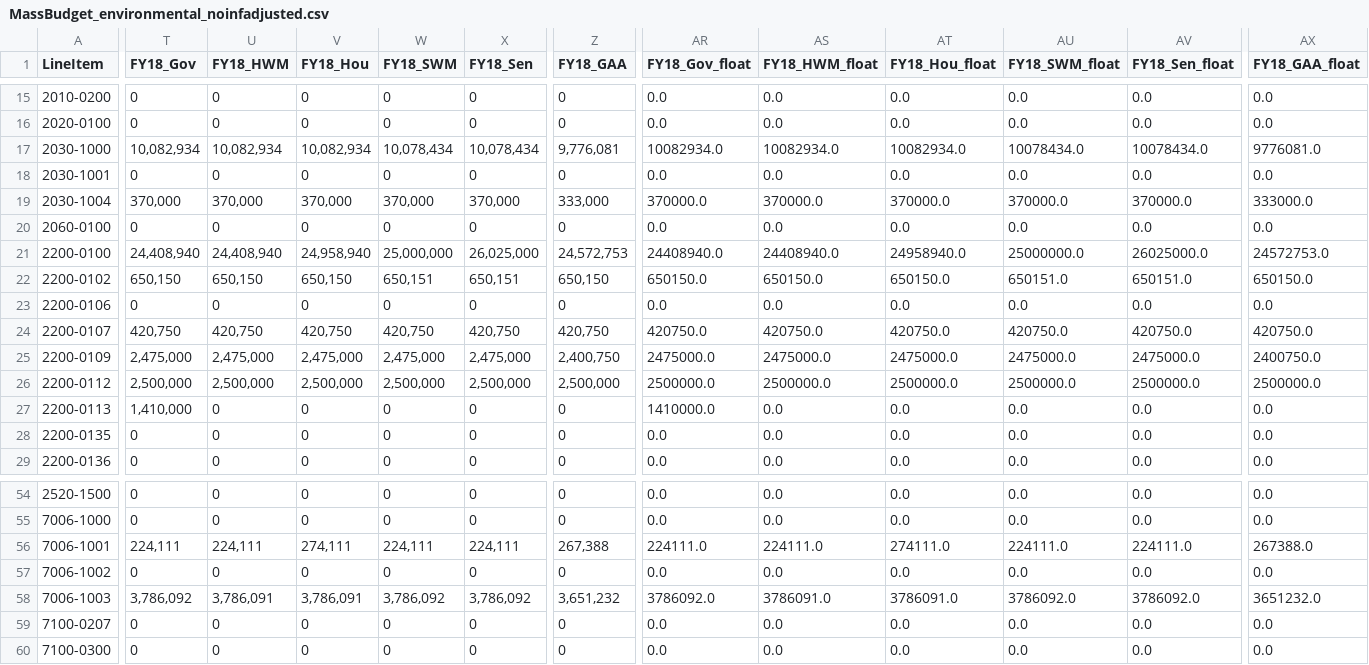
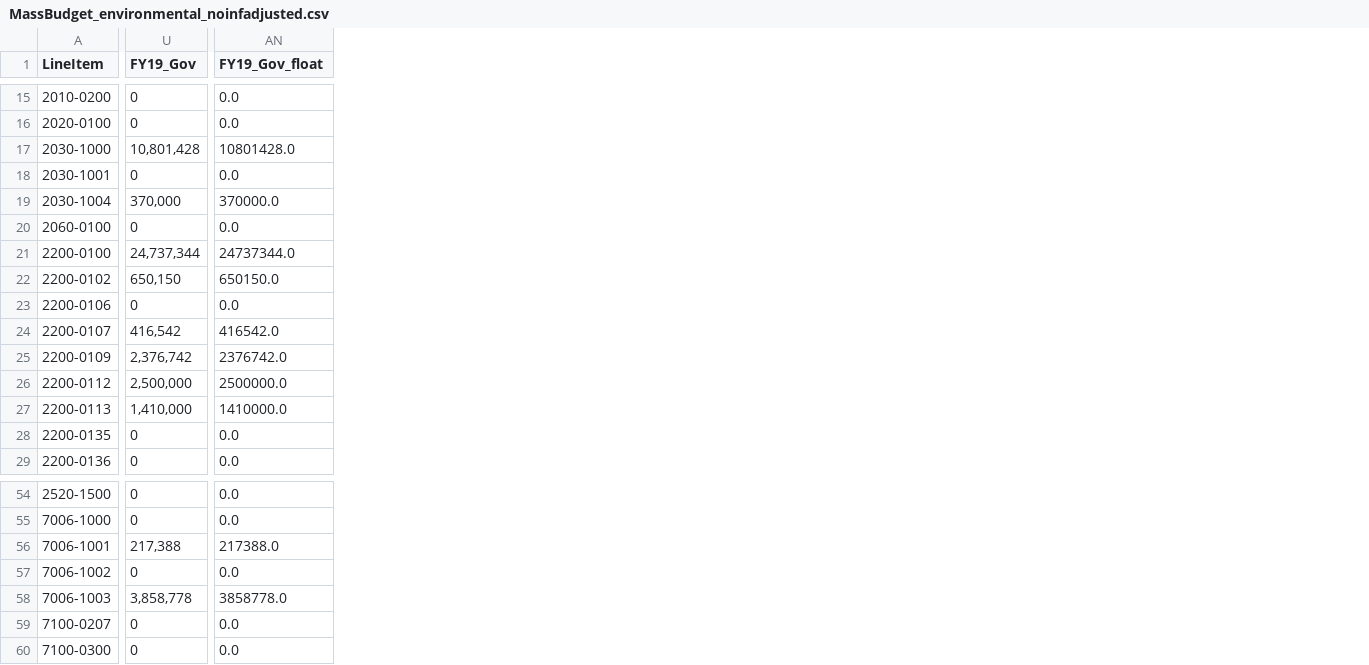
Before and after one commit to nesanders/MAenvironmentaldata, a CSV file: docs/data/MassBudget_environmental_noinfadjusted.csv, drawn as a sheet; only a part is shown, gaps mark what is left out; removed rows and columns are numbered as before the commit, all else as after; the diff covers the shown part only; the diff names each change by its address in the sheet, - before the commit and + after, or states it on an @@ line.

```diff
--- a/docs/data/MassBudget_environmental_noinfadjusted.csv
+++ b/docs/data/MassBudget_environmental_noinfadjusted.csv
-column T (FY18_Gov), rows 15-29: 0 | 0 | 10,082,934 | 0 | 370,000 | 0 | 24,408,940 | 650,150 | 0 | 420,750 | 2,475,000 | 2,500,000 | 1,410,000 | 0 | 0; rows 54-60: 0 | 0 | 224,111 | 0 | 3,786,092 | 0 | 0
-column U (FY18_HWM), rows 15-29: 0 | 0 | 10,082,934 | 0 | 370,000 | 0 | 24,408,940 | 650,150 | 0 | 420,750 | 2,475,000 | 2,500,000 | 0 | 0 | 0; rows 54-60: 0 | 0 | 224,111 | 0 | 3,786,091 | 0 | 0
-column V (FY18_Hou), rows 15-29: 0 | 0 | 10,082,934 | 0 | 370,000 | 0 | 24,958,940 | 650,150 | 0 | 420,750 | 2,475,000 | 2,500,000 | 0 | 0 | 0; rows 54-60: 0 | 0 | 274,111 | 0 | 3,786,091 | 0 | 0
-column W (FY18_SWM), rows 15-29: 0 | 0 | 10,078,434 | 0 | 370,000 | 0 | 25,000,000 | 650,151 | 0 | 420,750 | 2,475,000 | 2,500,000 | 0 | 0 | 0; rows 54-60: 0 | 0 | 224,111 | 0 | 3,786,092 | 0 | 0
-column X (FY18_Sen), rows 15-29: 0 | 0 | 10,078,434 | 0 | 370,000 | 0 | 26,025,000 | 650,151 | 0 | 420,750 | 2,475,000 | 2,500,000 | 0 | 0 | 0; rows 54-60: 0 | 0 | 224,111 | 0 | 3,786,092 | 0 | 0
-column AR (FY18_Gov_float), rows 15-29: 0.0 | 0.0 | 10082934.0 | 0.0 | 370000.0 | 0.0 | 24408940.0 | 650150.0 | 0.0 | 420750.0 | 2475000.0 | 2500000.0 | 1410000.0 | 0.0 | 0.0; rows 54-60: 0.0 | 0.0 | 224111.0 | 0.0 | 3786092.0 | 0.0 | 0.0
-column AS (FY18_HWM_float), rows 15-29: 0.0 | 0.0 | 10082934.0 | 0.0 | 370000.0 | 0.0 | 24408940.0 | 650150.0 | 0.0 | 420750.0 | 2475000.0 | 2500000.0 | 0.0 | 0.0 | 0.0; rows 54-60: 0.0 | 0.0 | 224111.0 | 0.0 | 3786091.0 | 0.0 | 0.0
-column AT (FY18_Hou_float), rows 15-29: 0.0 | 0.0 | 10082934.0 | 0.0 | 370000.0 | 0.0 | 24958940.0 | 650150.0 | 0.0 | 420750.0 | 2475000.0 | 2500000.0 | 0.0 | 0.0 | 0.0; rows 54-60: 0.0 | 0.0 | 274111.0 | 0.0 | 3786091.0 | 0.0 | 0.0
-column AU (FY18_SWM_float), rows 15-29: 0.0 | 0.0 | 10078434.0 | 0.0 | 370000.0 | 0.0 | 25000000.0 | 650151.0 | 0.0 | 420750.0 | 2475000.0 | 2500000.0 | 0.0 | 0.0 | 0.0; rows 54-60: 0.0 | 0.0 | 224111.0 | 0.0 | 3786092.0 | 0.0 | 0.0
-column AV (FY18_Sen_float), rows 15-29: 0.0 | 0.0 | 10078434.0 | 0.0 | 370000.0 | 0.0 | 26025000.0 | 650151.0 | 0.0 | 420750.0 | 2475000.0 | 2500000.0 | 0.0 | 0.0 | 0.0; rows 54-60: 0.0 | 0.0 | 224111.0 | 0.0 | 3786092.0 | 0.0 | 0.0
-U1: FY18_GAA
+U1: FY19_Gov
-AN1: FY18_GAA_float
+AN1: FY19_Gov_float
-U17 (FY19_Gov): 9,776,081
+U17 (FY19_Gov): 10,801,428
-AN17 (FY19_Gov_float): 9776081.0
+AN17 (FY19_Gov_float): 10801428.0
-U19 (FY19_Gov): 333,000
+U19 (FY19_Gov): 370,000
-AN19 (FY19_Gov_float): 333000.0
+AN19 (FY19_Gov_float): 370000.0
-U21 (FY19_Gov): 24,572,753
+U21 (FY19_Gov): 24,737,344
-AN21 (FY19_Gov_float): 24572753.0
+AN21 (FY19_Gov_float): 24737344.0
-U24 (FY19_Gov): 420,750
+U24 (FY19_Gov): 416,542
-AN24 (FY19_Gov_float): 420750.0
+AN24 (FY19_Gov_float): 416542.0
-U25 (FY19_Gov): 2,400,750
+U25 (FY19_Gov): 2,376,742
-AN25 (FY19_Gov_float): 2400750.0
+AN25 (FY19_Gov_float): 2376742.0
-U27 (FY19_Gov): 0
+U27 (FY19_Gov): 1,410,000
-AN27 (FY19_Gov_float): 0.0
+AN27 (FY19_Gov_float): 1410000.0
-U56 (FY19_Gov): 267,388
+U56 (FY19_Gov): 217,388
-AN56 (FY19_Gov_float): 267388.0
+AN56 (FY19_Gov_float): 217388.0
-U58 (FY19_Gov): 3,651,232
+U58 (FY19_Gov): 3,858,778
-AN58 (FY19_Gov_float): 3651232.0
+AN58 (FY19_Gov_float): 3858778.0
```
Also changed, not shown: 24 edited cells elsewhere in this file, docs/data/EEADP_enforcement_sample.csv, docs/data/EEADP_permit_sample.csv, 34 other files.
